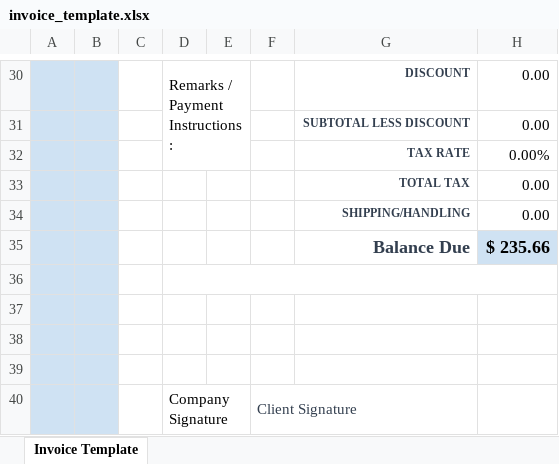
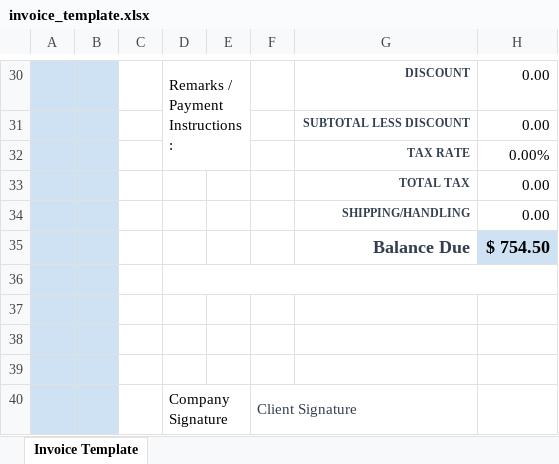
Before and after one commit to Trishachi/cohort3, an Excel workbook: src/python/Comp230/invoice_template.xlsx, sheet Invoice Template, drawn as a sheet; only a part is shown, gaps mark what is left out; values as stored, in another font and other column widths than the file's, no borders; the diff covers the shown part only; the diff names each change by its address in the sheet, - before the commit and + after, or states it on an @@ line.

```diff
--- a/src/python/Comp230/invoice_template.xlsx (sheet Invoice Template)
+++ b/src/python/Comp230/invoice_template.xlsx (sheet Invoice Template)
-H35: $ 235.66
+H35: $ 754.50
```
Also changed, not shown: 6 added rows, 6 removed rows, 5 edited cells and cell formats elsewhere in this sheet, src/python/Comp230/store_data.xlsx, 1 other file.
